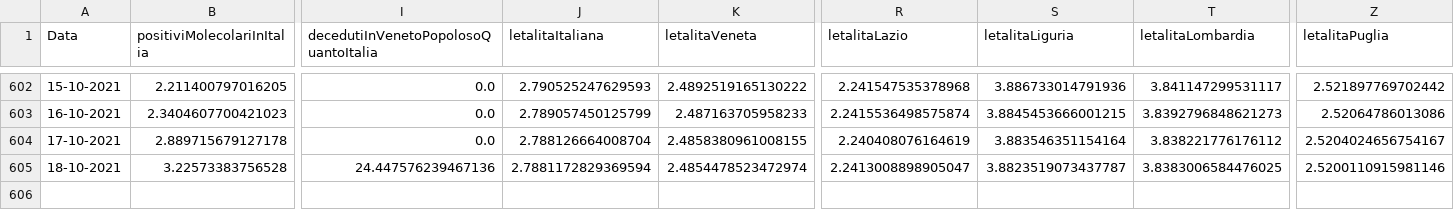
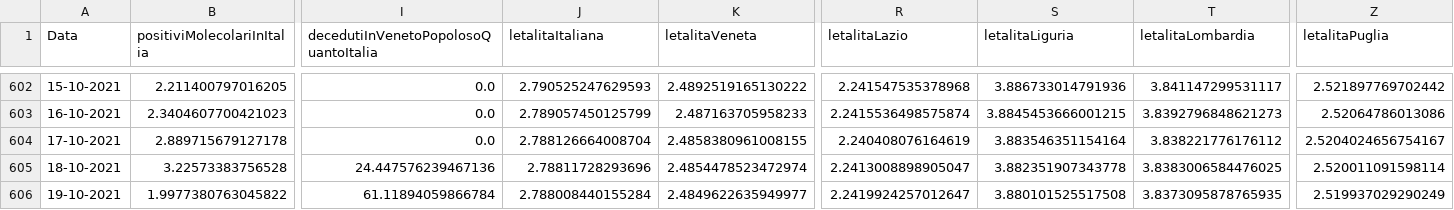
Before and after one commit to DigitalChriAri/Covid, a CSV file: Covid19GraficiItaliaEVeneto.csv, drawn as a sheet; only a part is shown, gaps mark what is left out; rows hold the shown columns only; the diff names each change by its address in the sheet, - before the commit and + after, or states it on an @@ line.

```diff
--- a/Covid19GraficiItaliaEVeneto.csv
+++ b/Covid19GraficiItaliaEVeneto.csv
-J605 (letalitaItaliana): 2.7881172829369594
+J605 (letalitaItaliana): 2.78811728293696
-S605 (letalitaLiguria): 3.8823519073437787
+S605 (letalitaLiguria): 3.882351907343778
-Z605 (letalitaPuglia): 2.5200110915981146
+Z605 (letalitaPuglia): 2.520011091598114
+row 606: 19-10-2021 | 1.9977380763045822 | 61.11894059866784 | 2.788008440155284 | 2.4849622635949977 | 2.2419924257012647 | 3.880101525517508 | 3.8373095878765935 | 2.519937029290249
```
Also changed, not shown: Covid19GraficiTamponiTotaliItaliaEVeneto.csv.
